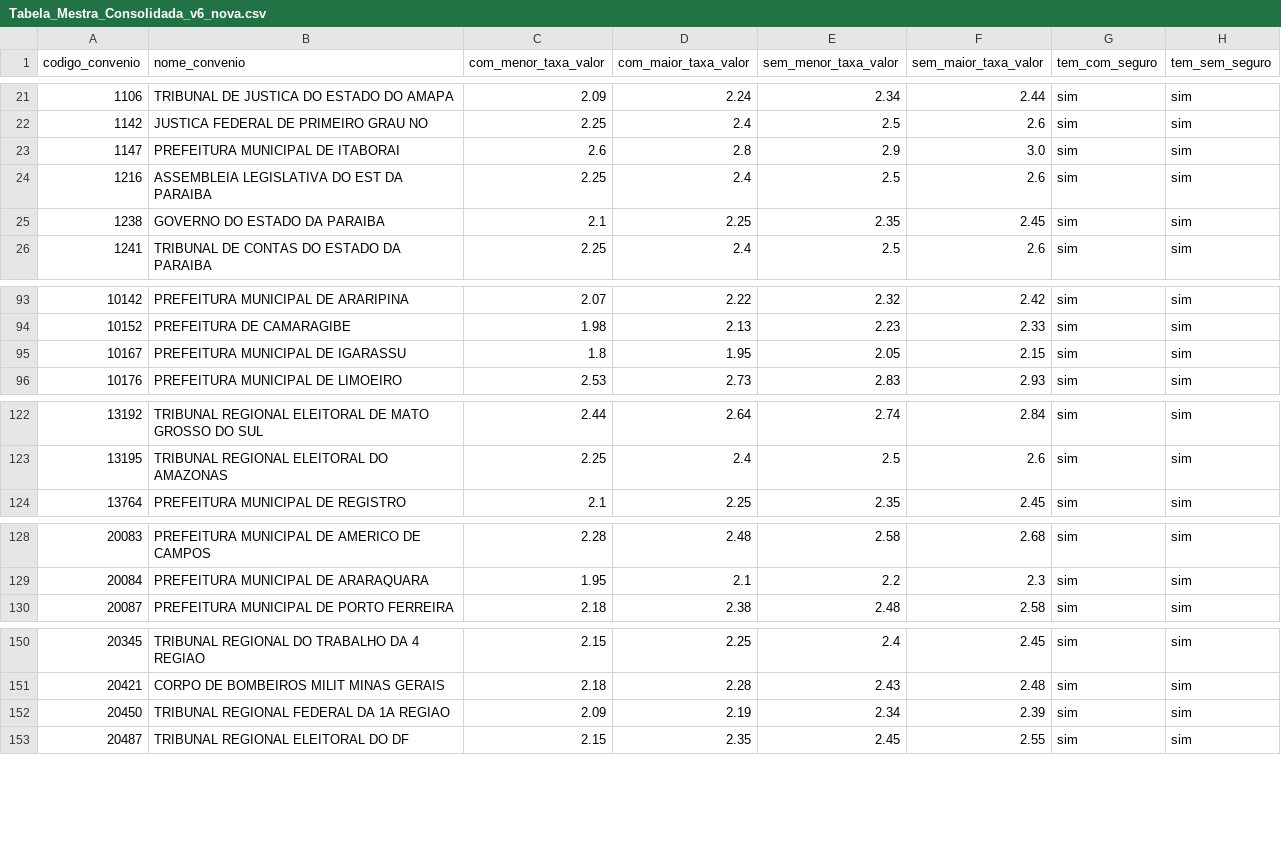
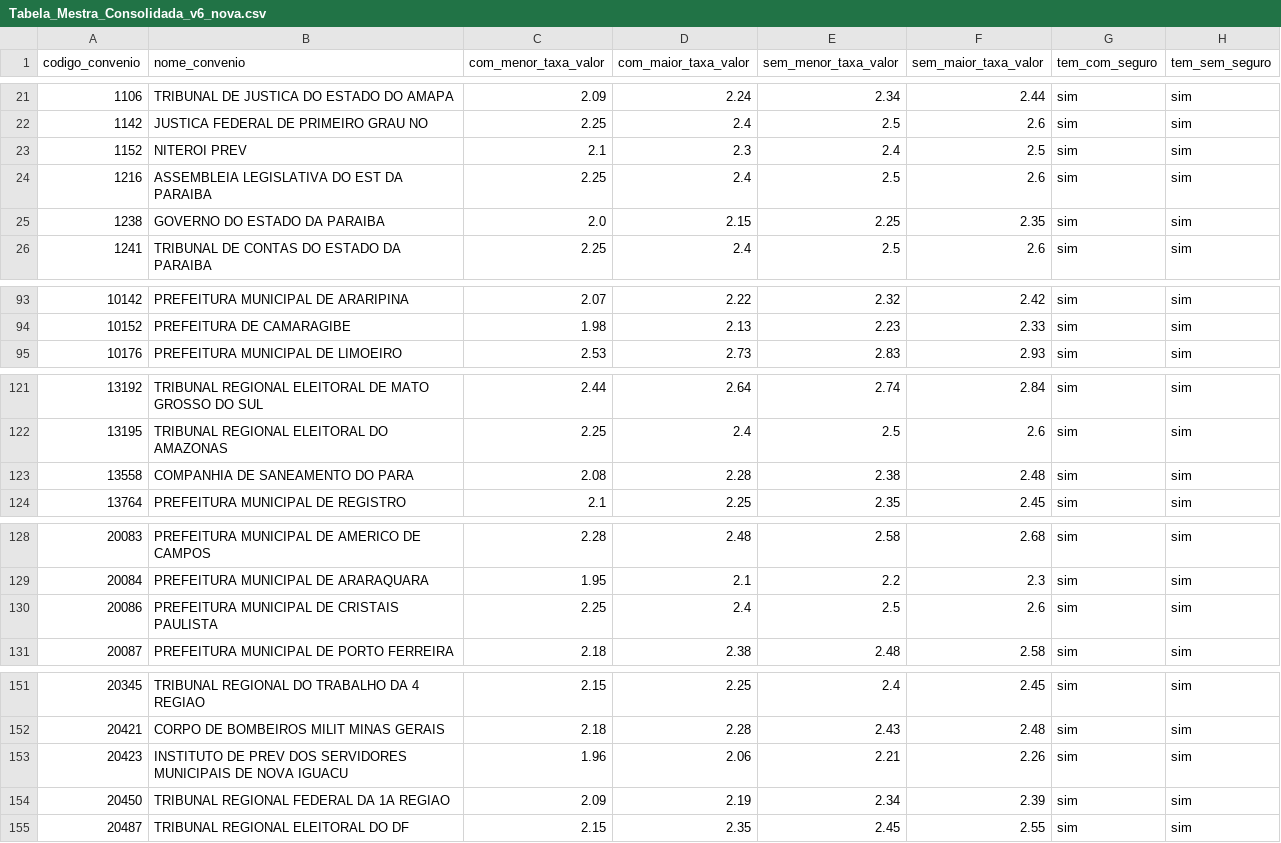
Before and after one commit to JoelLMelo/tabelas-taxas-consignado, a CSV file: Tabela_Mestra_Consolidada_v6_nova.csv, drawn as a sheet; only a part is shown, gaps mark what is left out; the diff covers the shown part only.

Commit message:
Add files via upload

```diff
--- a/Tabela_Mestra_Consolidada_v6_nova.csv
+++ b/Tabela_Mestra_Consolidada_v6_nova.csv
@@ -22,5 +22,5 @@
 1142;JUSTICA FEDERAL DE PRIMEIRO GRAU NO;2.25;2.4;2.5;2.6;sim;sim
-1147;PREFEITURA MUNICIPAL DE ITABORAI;2.6;2.8;2.9;3.0;sim;sim
+1152;NITEROI PREV;2.1;2.3;2.4;2.5;sim;sim
 1216;ASSEMBLEIA LEGISLATIVA DO EST DA PARAIBA;2.25;2.4;2.5;2.6;sim;sim
-1238;GOVERNO DO ESTADO DA PARAIBA;2.1;2.25;2.35;2.45;sim;sim
+1238;GOVERNO DO ESTADO DA PARAIBA;2.0;2.15;2.25;2.35;sim;sim
 1241;TRIBUNAL DE CONTAS DO ESTADO DA PARAIBA;2.25;2.4;2.5;2.6;sim;sim
@@ -94,3 +94,2 @@
 10152;PREFEITURA DE CAMARAGIBE;1.98;2.13;2.23;2.33;sim;sim
-10167;PREFEITURA MUNICIPAL DE IGARASSU;1.8;1.95;2.05;2.15;sim;sim
 10176;PREFEITURA MUNICIPAL DE LIMOEIRO;2.53;2.73;2.83;2.93;sim;sim
@@ -123,2 +122,3 @@
 13195;TRIBUNAL REGIONAL ELEITORAL DO AMAZONAS;2.25;2.4;2.5;2.6;sim;sim
+13558;COMPANHIA DE SANEAMENTO DO PARA;2.08;2.28;2.38;2.48;sim;sim
 13764;PREFEITURA MUNICIPAL DE REGISTRO;2.1;2.25;2.35;2.45;sim;sim
@@ -129,2 +129,3 @@
 20084;PREFEITURA MUNICIPAL DE ARARAQUARA;1.95;2.1;2.2;2.3;sim;sim
+20086;PREFEITURA MUNICIPAL DE CRISTAIS PAULISTA;2.25;2.4;2.5;2.6;sim;sim
 20087;PREFEITURA MUNICIPAL DE PORTO FERREIRA;2.18;2.38;2.48;2.58;sim;sim
@@ -151,2 +152,3 @@
 20421;CORPO DE BOMBEIROS MILIT MINAS GERAIS;2.18;2.28;2.43;2.48;sim;sim
+20423;INSTITUTO DE PREV DOS SERVIDORES MUNICIPAIS DE NOVA IGUACU;1.96;2.06;2.21;2.26;sim;sim
 20450;TRIBUNAL REGIONAL FEDERAL DA 1A REGIAO;2.09;2.19;2.34;2.39;sim;sim
```
Also changed, not shown: 7 added rows, 7 removed rows and 3 edited cells elsewhere in this file.
